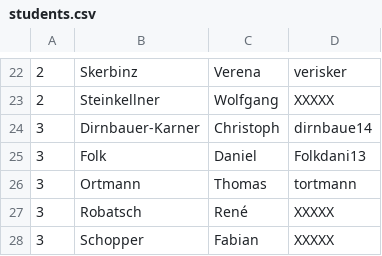
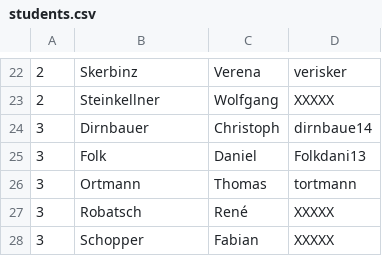
Before and after one commit to clagger/fhj.swengb.course, a CSV file: common/src/main/resources/fhj/swengb/students.csv, drawn as a sheet; only a part is shown, gaps mark what is left out.

Commit message:
removed -Karner

```diff
--- a/common/src/main/resources/fhj/swengb/students.csv
+++ b/common/src/main/resources/fhj/swengb/students.csv
@@ -23,3 +23,3 @@
 2,Steinkellner,Wolfgang,XXXXX
-3,Dirnbauer-Karner,Christoph,dirnbaue14
+3,Dirnbauer,Christoph,dirnbaue14
 3,Folk,Daniel,Folkdani13
```
